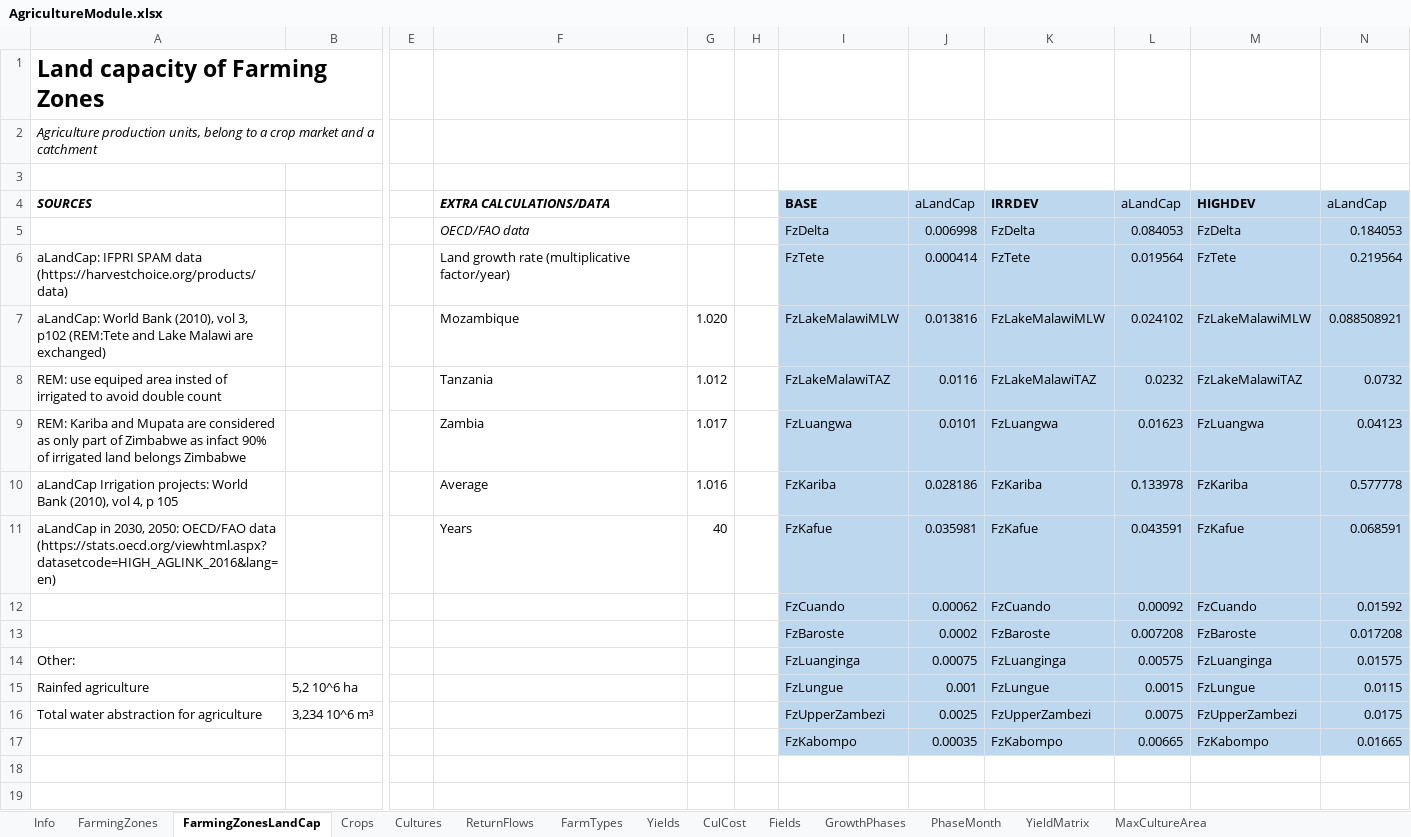
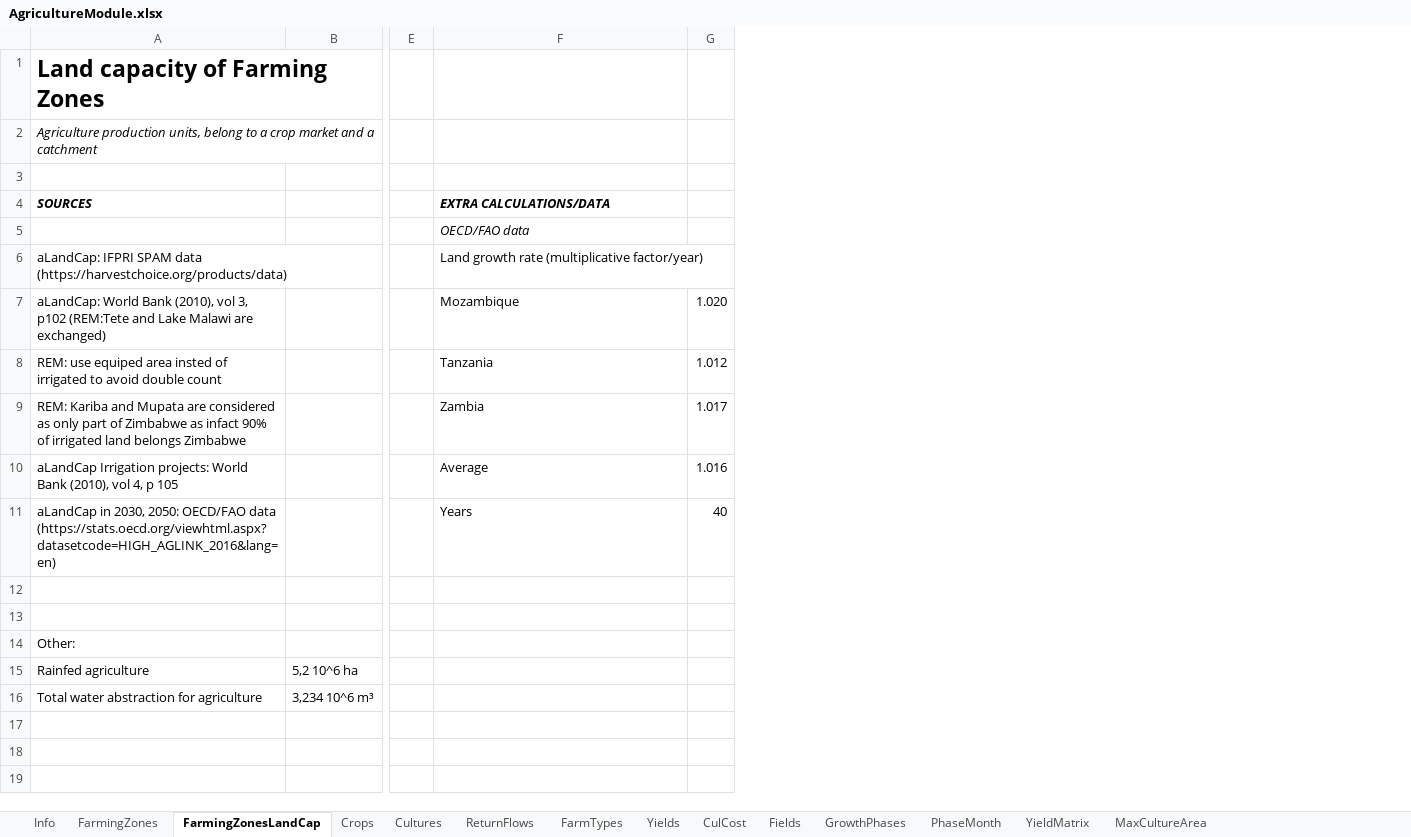
Before and after one commit to RaphaelPB/WHAT-IF, an Excel workbook: Data/AgricultureModule.xlsx, sheet FarmingZonesLandCap, drawn as a sheet; only a part is shown, gaps mark what is left out; values as stored, in another font and other column widths than the file's, no borders; removed rows and columns are numbered as before the commit, all else as after; rows hold the shown columns only; the diff names each change by its address in the sheet, - before the commit and + after, or states it on an @@ line.

```diff
--- a/Data/AgricultureModule.xlsx (sheet FarmingZonesLandCap)
+++ b/Data/AgricultureModule.xlsx (sheet FarmingZonesLandCap)
-column G, rows 7-11: 1.020 | 1.012 | 1.017 | 1.016 | 40
-column H, empty
-column I (BASE), rows 5-17: FzDelta | FzTete | FzLakeMalawiMLW | FzLakeMalawiTAZ | FzLuangwa | FzKariba | FzKafue | FzCuando | FzBaroste | FzLuanginga | FzLungue | FzUpperZambezi | FzKabompo
-column J (aLandCap), rows 5-17: 0.006998 | 0.000414 | 0.013816 | 0.0116 | 0.0101 | 0.028186 | 0.035981 | 0.00062 | 0.0002 | 0.00075 | 0.001 | 0.0025 | 0.00035
-column K (IRRDEV), rows 5-17: FzDelta | FzTete | FzLakeMalawiMLW | FzLakeMalawiTAZ | FzLuangwa | FzKariba | FzKafue | FzCuando | FzBaroste | FzLuanginga | FzLungue | FzUpperZambezi | FzKabompo
-column L (aLandCap), rows 5-17: 0.084053 | 0.019564 | 0.024102 | 0.0232 | 0.01623 | 0.133978 | 0.043591 | 0.00092 | 0.007208 | 0.00575 | 0.0015 | 0.0075 | 0.00665
-column M (HIGHDEV), rows 5-17: FzDelta | FzTete | FzLakeMalawiMLW | FzLakeMalawiTAZ | FzLuangwa | FzKariba | FzKafue | FzCuando | FzBaroste | FzLuanginga | FzLungue | FzUpperZambezi | FzKabompo
-column N (aLandCap), rows 5-17: 0.184053 | 0.219564 | 0.088508921 | 0.0732 | 0.04123 | 0.577778 | 0.068591 | 0.01592 | 0.017208 | 0.01575 | 0.0115 | 0.0175 | 0.01665
+column G, rows 7-11: 1.020 | 1.012 | 1.017 | 1.016 | 40
-row 12:  |  |  |  |  |  | FzCuando | 0.00062 | FzCuando | 0.00092 | FzCuando | 0.01592
+row 12: (empty)
-row 13:  |  |  |  |  |  | FzBaroste | 0.0002 | FzBaroste | 0.007208 | FzBaroste | 0.017208
+row 13: (empty)
-row 17:  |  |  |  |  |  | FzKabompo | 0.00035 | FzKabompo | 0.00665 | FzKabompo | 0.01665
+row 17: (empty)
```
Also changed, not shown: Data/MainFile.xlsx, 5 other files.
